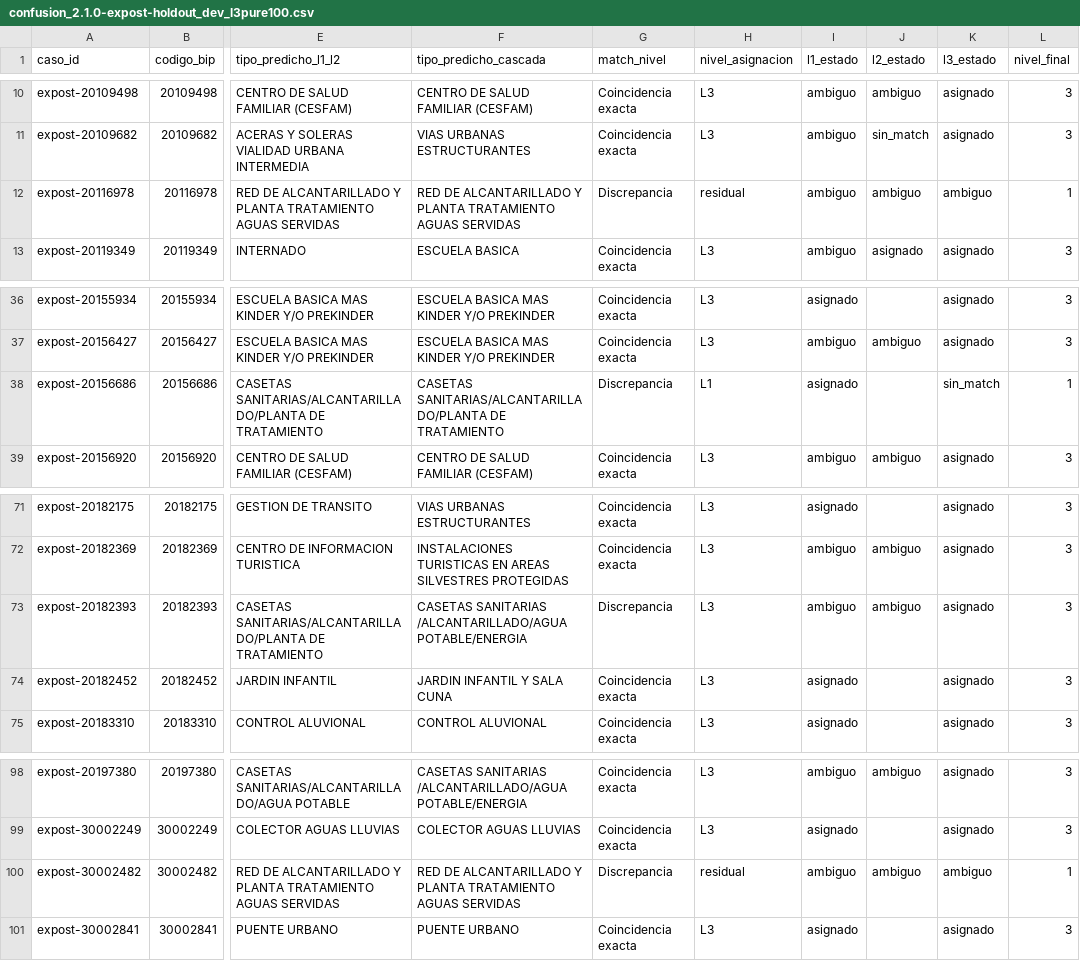
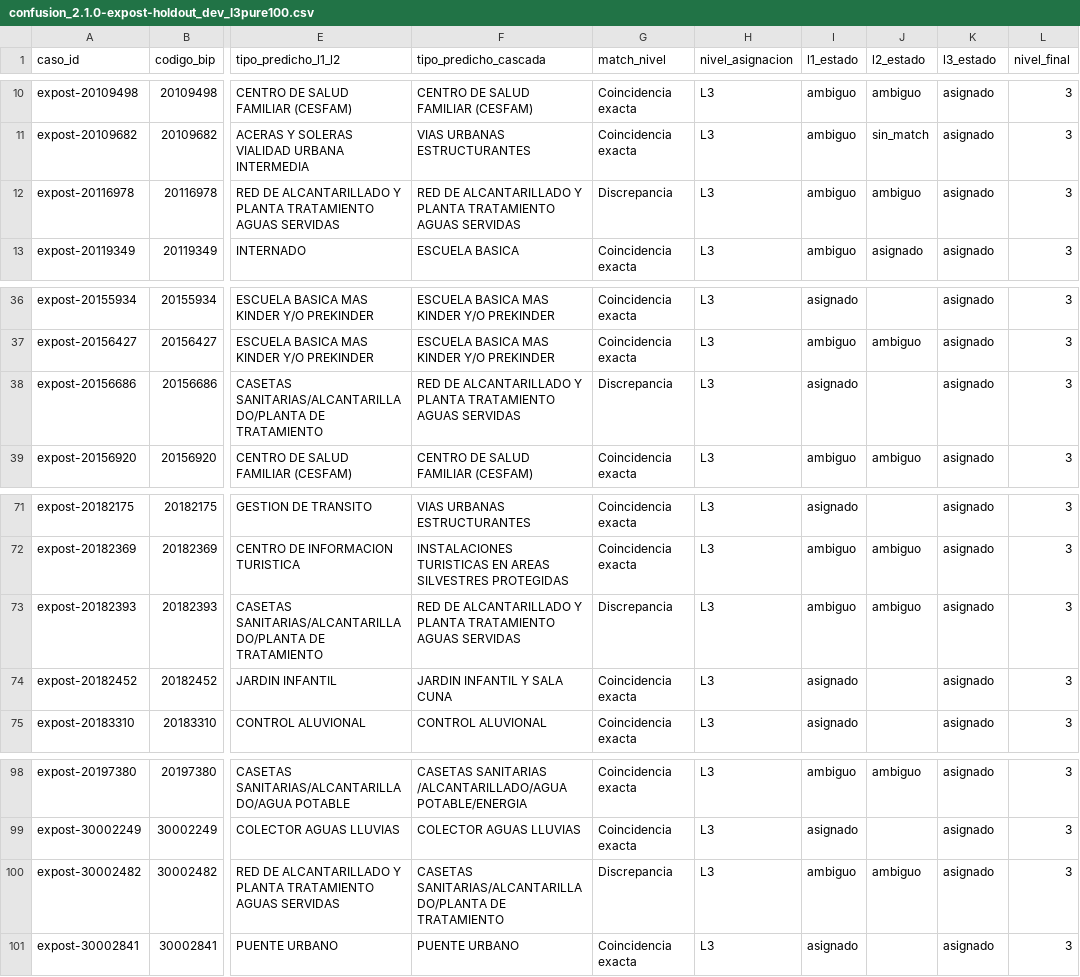
Before and after one commit to Pipecorrea/projecttype, a CSV file: docs/eval/confusion_2.1.0-expost-holdout_dev_l3pure100.csv, drawn as a sheet; only a part is shown, gaps mark what is left out; the diff covers the shown part only; the diff names each change by its address in the sheet, - before the commit and + after, or states it on an @@ line.

```diff
--- a/docs/eval/confusion_2.1.0-expost-holdout_dev_l3pure100.csv
+++ b/docs/eval/confusion_2.1.0-expost-holdout_dev_l3pure100.csv
-H12 (nivel_asignacion): residual
+H12 (nivel_asignacion): L3
-K12 (l3_estado): ambiguo
+K12 (l3_estado): asignado
-L12 (nivel_final): 1
+L12 (nivel_final): 3
-F38 (tipo_predicho_cascada): CASETAS SANITARIAS/ALCANTARILLADO/PLANTA DE TRATAMIENTO
+F38 (tipo_predicho_cascada): RED DE ALCANTARILLADO Y PLANTA TRATAMIENTO AGUAS SERVIDAS
-H38 (nivel_asignacion): L1
+H38 (nivel_asignacion): L3
-K38 (l3_estado): sin_match
+K38 (l3_estado): asignado
-L38 (nivel_final): 1
+L38 (nivel_final): 3
-F73 (tipo_predicho_cascada): CASETAS SANITARIAS /ALCANTARILLADO/AGUA POTABLE/ENERGIA
+F73 (tipo_predicho_cascada): RED DE ALCANTARILLADO Y PLANTA TRATAMIENTO AGUAS SERVIDAS
-F100 (tipo_predicho_cascada): RED DE ALCANTARILLADO Y PLANTA TRATAMIENTO AGUAS SERVIDAS
+F100 (tipo_predicho_cascada): CASETAS SANITARIAS/ALCANTARILLADO/PLANTA DE TRATAMIENTO
-H100 (nivel_asignacion): residual
+H100 (nivel_asignacion): L3
-K100 (l3_estado): ambiguo
+K100 (l3_estado): asignado
-L100 (nivel_final): 1
+L100 (nivel_final): 3
```
Also changed, not shown: 23 edited cells elsewhere in this file, docs/eval/confusion_2.1.0-expost-holdout_dev_l3pure100_pairs.csv, 4 other files.
